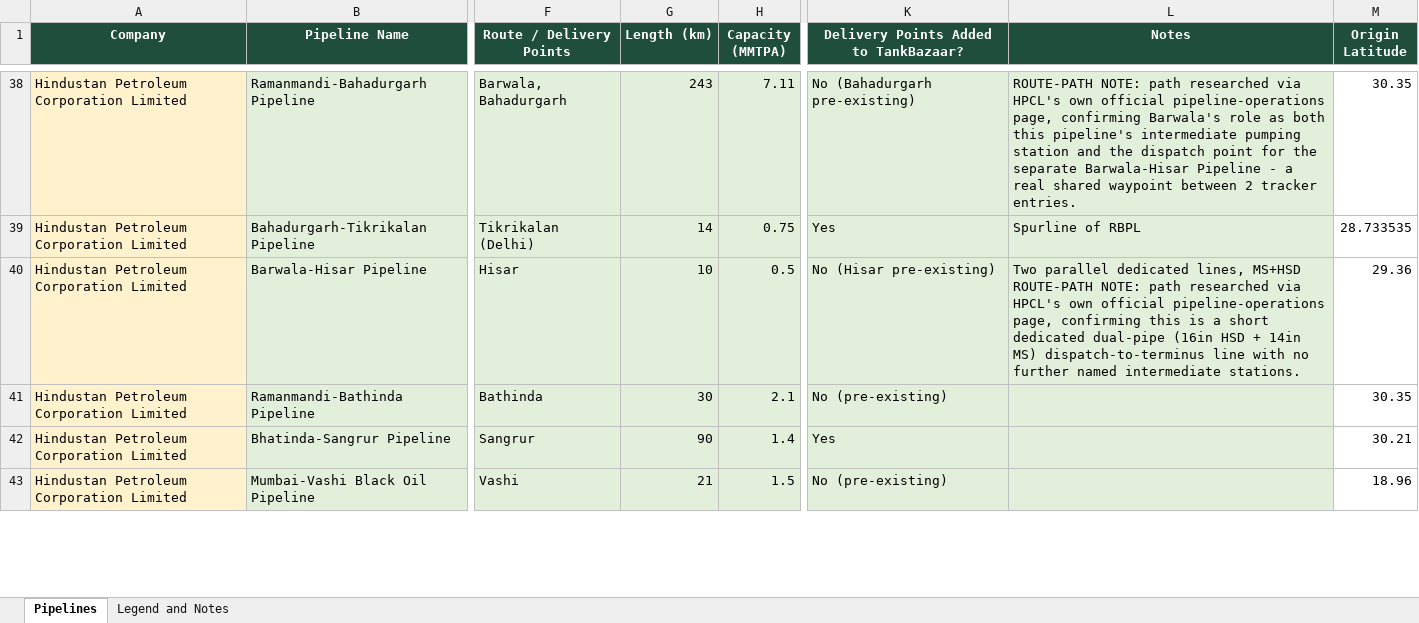
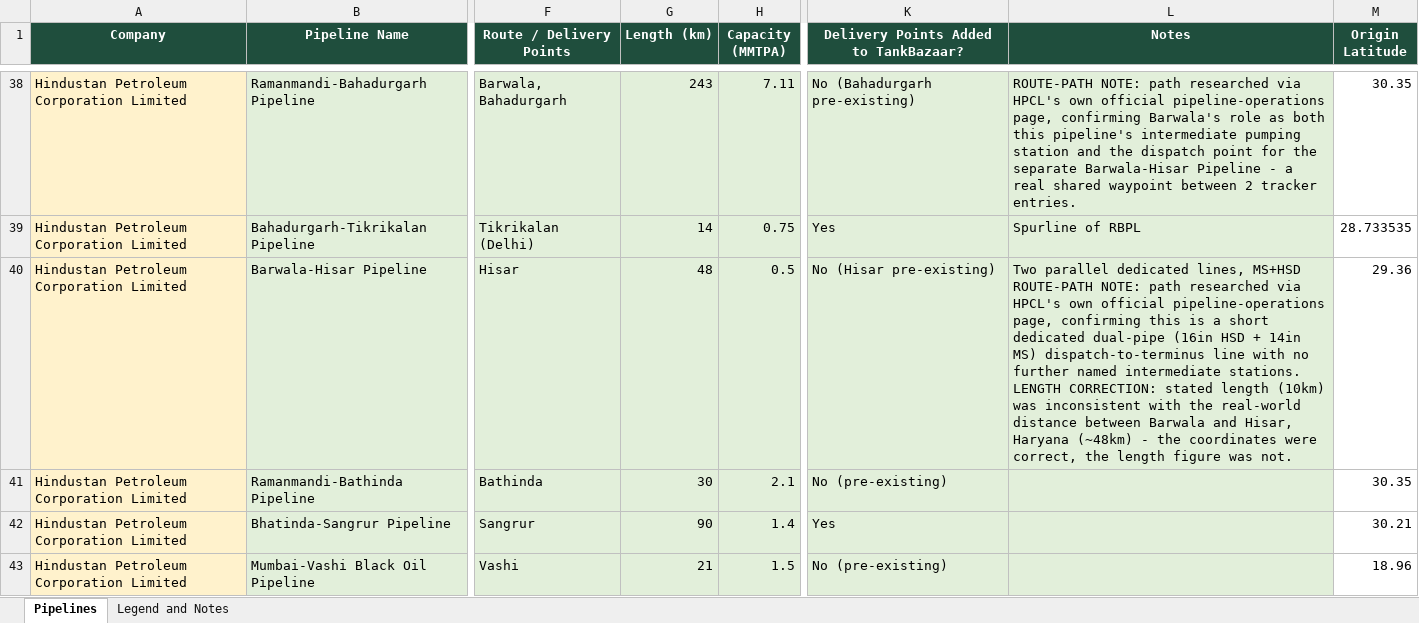
Before and after one commit to shamitrai71/tankbazaar, an Excel workbook: Docs/tank_bazaar_pipeline_tracker.xlsx, sheet Pipelines, drawn as a sheet; only a part is shown, gaps mark what is left out; values as stored, in another font and other column widths than the file's, no borders; the diff covers the shown part only; the diff names each change by its address in the sheet, - before the commit and + after, or states it on an @@ line.

Commit message:
pipeline fix

```diff
--- a/Docs/tank_bazaar_pipeline_tracker.xlsx (sheet Pipelines)
+++ b/Docs/tank_bazaar_pipeline_tracker.xlsx (sheet Pipelines)
-G40 (Length (km)): 10
+G40 (Length (km)): 48
-L40 (Notes): …intermediate stations.
+L40 (Notes): …intermediate stations. LENGTH CORRECTION: stated length (10km) was inconsistent with the real-world distance between Barwala and Hisar, Haryana (~48km) - the coordinates were correct, the length figure was not.
```
Also changed, not shown: 35 edited cells elsewhere in this sheet, 1 other file.
